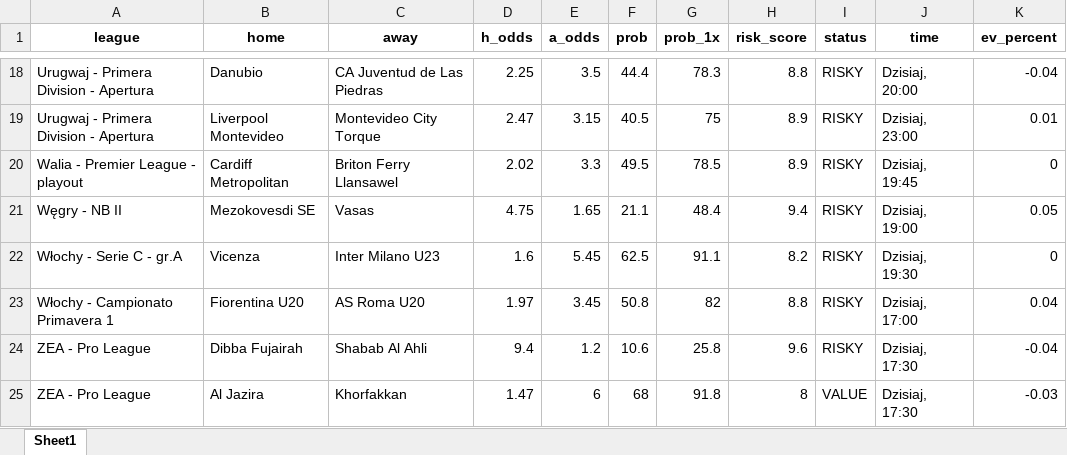
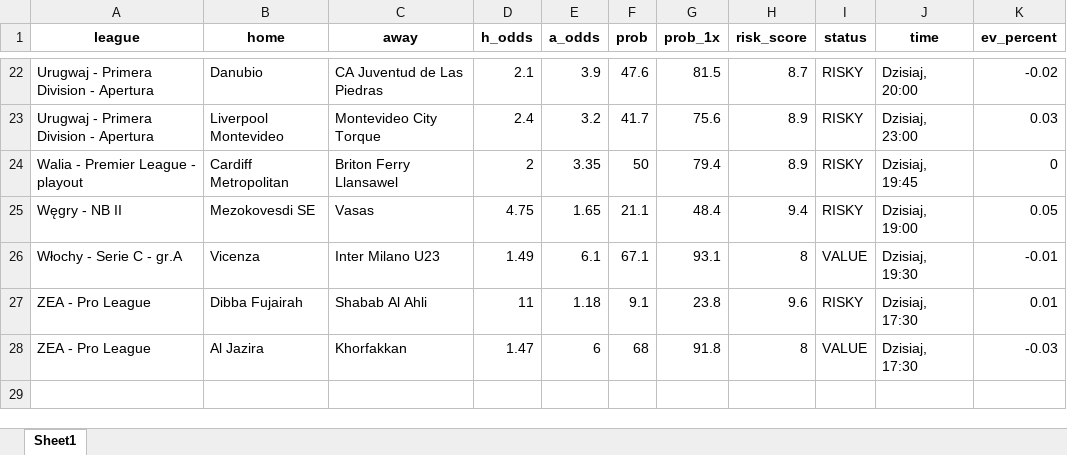
Before and after one commit to Byadiso/webscraper_advanced, an Excel workbook: matches_daily.xlsx, sheet Sheet1, drawn as a sheet; only a part is shown, gaps mark what is left out; values as stored, in another font and other column widths than the file's, no borders; removed rows and columns are numbered as before the commit, all else as after; the diff covers the shown part only; the diff names each change by its address in the sheet, - before the commit and + after, or states it on an @@ line.

```diff
--- a/matches_daily.xlsx (sheet Sheet1)
+++ b/matches_daily.xlsx (sheet Sheet1)
-D22 (h_odds): 2.25
+D22 (h_odds): 2.1
-E22 (a_odds): 3.5
+E22 (a_odds): 3.9
-F22 (prob): 44.4
+F22 (prob): 47.6
-G22 (prob_1x): 78.3
+G22 (prob_1x): 81.5
-H22 (risk_score): 8.8
+H22 (risk_score): 8.7
-K22 (ev_percent): -0.04
+K22 (ev_percent): -0.02
-D23 (h_odds): 2.47
+D23 (h_odds): 2.4
-E23 (a_odds): 3.15
+E23 (a_odds): 3.2
-F23 (prob): 40.5
+F23 (prob): 41.7
-G23 (prob_1x): 75
+G23 (prob_1x): 75.6
-K23 (ev_percent): 0.01
+K23 (ev_percent): 0.03
-D24 (h_odds): 2.02
+D24 (h_odds): 2
-E24 (a_odds): 3.3
+E24 (a_odds): 3.35
-F24 (prob): 49.5
+F24 (prob): 50
-G24 (prob_1x): 78.5
+G24 (prob_1x): 79.4
-D26 (h_odds): 1.6
+D26 (h_odds): 1.49
-E26 (a_odds): 5.45
+E26 (a_odds): 6.1
-F26 (prob): 62.5
+F26 (prob): 67.1
-G26 (prob_1x): 91.1
+G26 (prob_1x): 93.1
-H26 (risk_score): 8.2
+H26 (risk_score): 8
-I26 (status): RISKY
+I26 (status): VALUE
-K26 (ev_percent): 0
+K26 (ev_percent): -0.01
-row 23: Włochy - Campionato Primavera 1 | Fiorentina U20 | AS Roma U20 | 1.97 | 3.45 | 50.8 | 82 | 8.8 | RISKY | Dzisiaj, 17:00 | 0.04
-D27 (h_odds): 9.4
+D27 (h_odds): 11
-E27 (a_odds): 1.2
+E27 (a_odds): 1.18
-F27 (prob): 10.6
+F27 (prob): 9.1
-G27 (prob_1x): 25.8
+G27 (prob_1x): 23.8
-K27 (ev_percent): -0.04
+K27 (ev_percent): 0.01
```
Also changed, not shown: 7 added rows, 3 removed rows and 49 edited cells elsewhere in this sheet, 1 other file.
